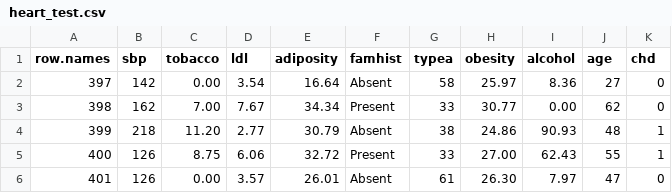
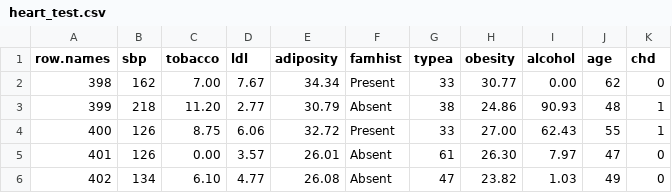
Before and after one commit to alecmcallister/CPSC501-Assignment-4, a CSV file: Part3/heart_test.csv, drawn as a sheet; only a part is shown; the shorter side is filled out with more unchanged rows.

Commit message:
Implemented a simple model for heart_train.csv that reports ~70% accuracy.

```diff
--- a/Part3/heart_test.csv
+++ b/Part3/heart_test.csv
@@ -1,3 +1,2 @@
 row.names,sbp,tobacco,ldl,adiposity,famhist,typea,obesity,alcohol,age,chd
-397,142, 0.00, 3.54,16.64,Absent,58,25.97,  8.36,27,0
 398,162, 7.00, 7.67,34.34,Present,33,30.77,  0.00,62,0
```
Also changed, not shown: Part3/heart_train.csv, 2 other files.
